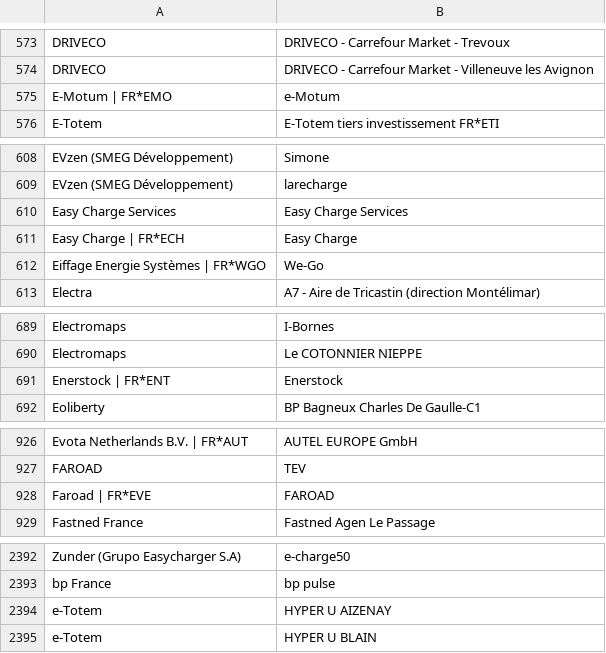
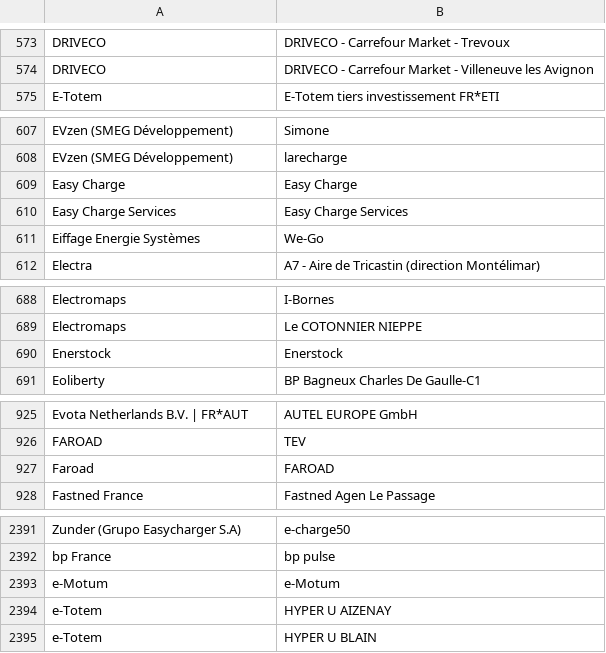
Before and after one commit to Jungle-Bus/ref-EU-EVSE, a CSV file: opendata_networks.csv, drawn as a sheet; only a part is shown, gaps mark what is left out.

Commit message:
deploy: e09fd6632f26c578c9ceb7158c7cec42fbfb2d50

```diff
--- a/opendata_networks.csv
+++ b/opendata_networks.csv
@@ -574,3 +574,2 @@ DRIVECO,DRIVECO - Carrefour Market - Trevoux
 DRIVECO,DRIVECO - Carrefour Market - Villeneuve les Avignon
-E-Motum | FR*EMO,e-Motum
 E-Totem,E-Totem tiers investissement FR*ETI
@@ -609,5 +608,5 @@ EVzen (SMEG Développement),Simone
 EVzen (SMEG Développement),larecharge
+Easy Charge,Easy Charge
 Easy Charge Services,Easy Charge Services
-Easy Charge | FR*ECH,Easy Charge
-Eiffage Energie Systèmes | FR*WGO,We-Go
+Eiffage Energie Systèmes,We-Go
 Electra,A7 - Aire de Tricastin (direction Montélimar)
@@ -690,3 +689,3 @@ Electromaps,I-Bornes
 Electromaps,Le COTONNIER NIEPPE
-Enerstock | FR*ENT,Enerstock
+Enerstock,Enerstock
 Eoliberty,BP Bagneux Charles De Gaulle-C1
@@ -927,3 +926,3 @@ Evota Netherlands B.V. | FR*AUT,AUTEL EUROPE GmbH
 FAROAD,TEV
-Faroad | FR*EVE,FAROAD
+Faroad,FAROAD
 Fastned France,Fastned Agen Le Passage
@@ -2393,2 +2392,3 @@ Zunder (Grupo Easycharger S.A),e-charge50
 bp France,bp pulse
+e-Motum,e-Motum
 e-Totem,HYPER U AIZENAY
```
